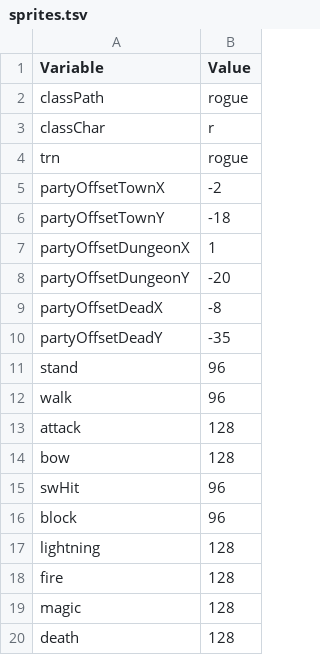
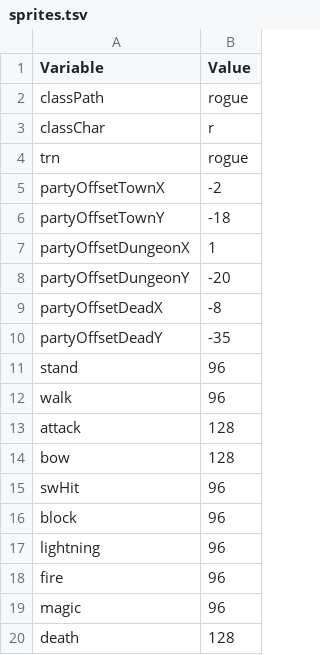
Before and after one commit to tavis2013tsang-sketch/devilutionX-MOD-PROPHECY, a TSV file: assets/txtdata/classes/occultist/sprites.tsv, drawn as a sheet.

Commit message:
Update sprites.tsv

```diff
--- a/assets/txtdata/classes/occultist/sprites.tsv
+++ b/assets/txtdata/classes/occultist/sprites.tsv
@@ -16,5 +16,5 @@ swHit	96
 block	96
-lightning	128
-fire	128
-magic	128
+lightning	96
+fire	96
+magic	96
 death	128
```
